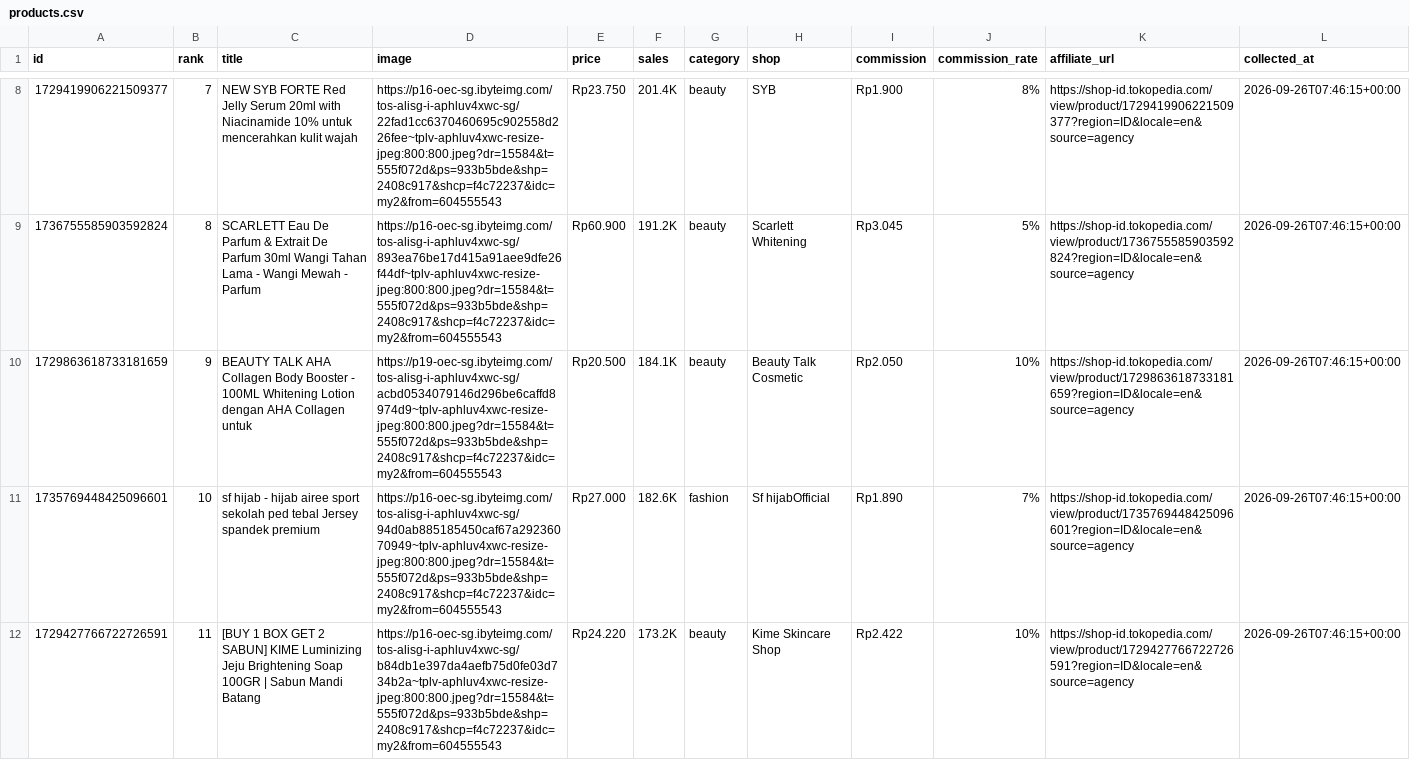
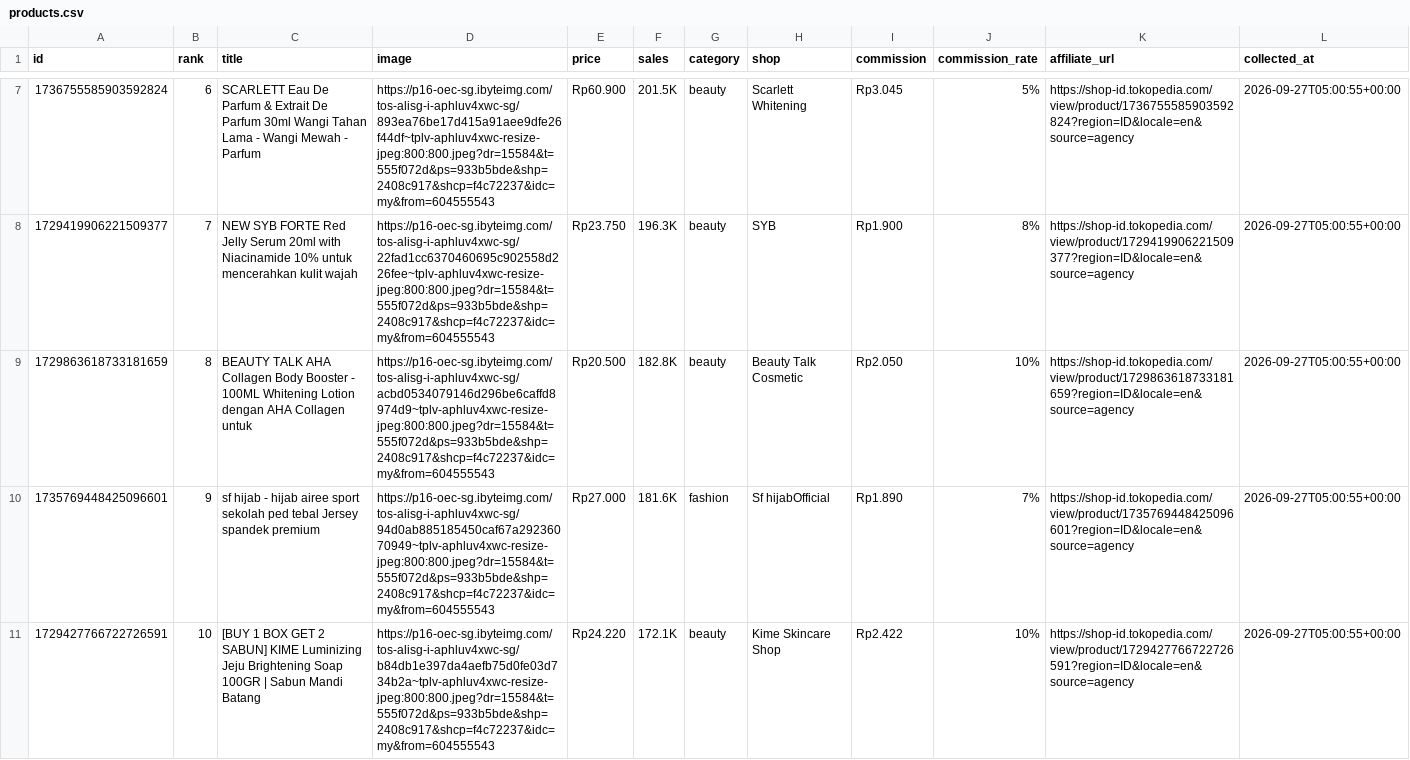
Before and after one commit to junuee-ctrl/lagitren, a CSV file: collector/products.csv, drawn as a sheet; only a part is shown, gaps mark what is left out; the diff covers the shown part only.

Commit message:
produk: perbarui daftar dari panel afiliasi (otomatis)

```diff
--- a/collector/products.csv
+++ b/collector/products.csv
@@ -8,5 +7,5 @@ id,rank,title,image,price,sales,category,shop,commission,commission_rate,affilia
-1729419906221509377,7,NEW SYB FORTE Red Jelly Serum 20ml with Niacinamide 10% untuk mencerahkan kulit wajah,https://p16-oec-sg.ibyteimg.com/tos-alisg-i-aphluv4xwc-sg/22fad1cc6370460695c902558d226fee~tplv-aphluv4xwc-resize-jpeg:800:800.jpeg?dr=15584&t=555f072d&ps=933b5bde&shp=2408c917&shcp=f4c72237&idc=my2&from=604555543,Rp23.750,201.4K,beauty,SYB,Rp1.900,8%,https://shop-id.tokopedia.com/view/product/1729419906221509377?region=ID&locale=en&source=agency,2026-09-26T07:46:15+00:00
-1736755585903592824,8,SCARLETT Eau De Parfum & Extrait De Parfum 30ml Wangi Tahan Lama - Wangi Mewah - Parfum,https://p16-oec-sg.ibyteimg.com/tos-alisg-i-aphluv4xwc-sg/893ea76be17d415a91aee9dfe26f44df~tplv-aphluv4xwc-resize-jpeg:800:800.jpeg?dr=15584&t=555f072d&ps=933b5bde&shp=2408c917&shcp=f4c72237&idc=my2&from=604555543,Rp60.900,191.2K,beauty,Scarlett Whitening,Rp3.045,5%,https://shop-id.tokopedia.com/view/product/1736755585903592824?region=ID&locale=en&source=agency,2026-09-26T07:46:15+00:00
-1729863618733181659,9,BEAUTY TALK AHA Collagen Body Booster - 100ML Whitening Lotion dengan AHA Collagen untuk,https://p19-oec-sg.ibyteimg.com/tos-alisg-i-aphluv4xwc-sg/acbd0534079146d296be6caffd8974d9~tplv-aphluv4xwc-resize-jpeg:800:800.jpeg?dr=15584&t=555f072d&ps=933b5bde&shp=2408c917&shcp=f4c72237&idc=my2&from=604555543,Rp20.500,184.1K,beauty,Beauty Talk Cosmetic,Rp2.050,10%,https://shop-id.tokopedia.com/view/product/1729863618733181659?region=ID&locale=en&source=agency,2026-09-26T07:46:15+00:00
-1735769448425096601,10,sf hijab - hijab airee sport sekolah ped tebal Jersey spandek premium,https://p16-oec-sg.ibyteimg.com/tos-alisg-i-aphluv4xwc-sg/94d0ab885185450caf67a29236070949~tplv-aphluv4xwc-resize-jpeg:800:800.jpeg?dr=15584&t=555f072d&ps=933b5bde&shp=2408c917&shcp=f4c72237&idc=my2&from=604555543,Rp27.000,182.6K,fashion,Sf hijabOfficial,Rp1.890,7%,https://shop-id.tokopedia.com/view/product/1735769448425096601?region=ID&locale=en&source=agency,2026-09-26T07:46:15+00:00
-1729427766722726591,11,[BUY 1 BOX GET 2 SABUN] KIME Luminizing Jeju Brightening Soap 100GR | Sabun Mandi Batang,https://p16-oec-sg.ibyteimg.com/tos-alisg-i-aphluv4xwc-sg/b84db1e397da4aefb75d0fe03d734b2a~tplv-aphluv4xwc-resize-jpeg:800:800.jpeg?dr=15584&t=555f072d&ps=933b5bde&shp=2408c917&shcp=f4c72237&idc=my2&from=604555543,Rp24.220,173.2K,beauty,Kime Skincare Shop,Rp2.422,10%,https://shop-id.tokopedia.com/view/product/1729427766722726591?region=ID&locale=en&source=agency,2026-09-26T07:46:15+00:00
+1736755585903592824,6,SCARLETT Eau De Parfum & Extrait De Parfum 30ml Wangi Tahan Lama - Wangi Mewah - Parfum,https://p16-oec-sg.ibyteimg.com/tos-alisg-i-aphluv4xwc-sg/893ea76be17d415a91aee9dfe26f44df~tplv-aphluv4xwc-resize-jpeg:800:800.jpeg?dr=15584&t=555f072d&ps=933b5bde&shp=2408c917&shcp=f4c72237&idc=my&from=604555543,Rp60.900,201.5K,beauty,Scarlett Whitening,Rp3.045,5%,https://shop-id.tokopedia.com/view/product/1736755585903592824?region=ID&locale=en&source=agency,2026-09-27T05:00:55+00:00
+1729419906221509377,7,NEW SYB FORTE Red Jelly Serum 20ml with Niacinamide 10% untuk mencerahkan kulit wajah,https://p16-oec-sg.ibyteimg.com/tos-alisg-i-aphluv4xwc-sg/22fad1cc6370460695c902558d226fee~tplv-aphluv4xwc-resize-jpeg:800:800.jpeg?dr=15584&t=555f072d&ps=933b5bde&shp=2408c917&shcp=f4c72237&idc=my&from=604555543,Rp23.750,196.3K,beauty,SYB,Rp1.900,8%,https://shop-id.tokopedia.com/view/product/1729419906221509377?region=ID&locale=en&source=agency,2026-09-27T05:00:55+00:00
+1729863618733181659,8,BEAUTY TALK AHA Collagen Body Booster - 100ML Whitening Lotion dengan AHA Collagen untuk,https://p16-oec-sg.ibyteimg.com/tos-alisg-i-aphluv4xwc-sg/acbd0534079146d296be6caffd8974d9~tplv-aphluv4xwc-resize-jpeg:800:800.jpeg?dr=15584&t=555f072d&ps=933b5bde&shp=2408c917&shcp=f4c72237&idc=my&from=604555543,Rp20.500,182.8K,beauty,Beauty Talk Cosmetic,Rp2.050,10%,https://shop-id.tokopedia.com/view/product/1729863618733181659?region=ID&locale=en&source=agency,2026-09-27T05:00:55+00:00
+1735769448425096601,9,sf hijab - hijab airee sport sekolah ped tebal Jersey spandek premium,https://p16-oec-sg.ibyteimg.com/tos-alisg-i-aphluv4xwc-sg/94d0ab885185450caf67a29236070949~tplv-aphluv4xwc-resize-jpeg:800:800.jpeg?dr=15584&t=555f072d&ps=933b5bde&shp=2408c917&shcp=f4c72237&idc=my&from=604555543,Rp27.000,181.6K,fashion,Sf hijabOfficial,Rp1.890,7%,https://shop-id.tokopedia.com/view/product/1735769448425096601?region=ID&locale=en&source=agency,2026-09-27T05:00:55+00:00
+1729427766722726591,10,[BUY 1 BOX GET 2 SABUN] KIME Luminizing Jeju Brightening Soap 100GR | Sabun Mandi Batang,https://p16-oec-sg.ibyteimg.com/tos-alisg-i-aphluv4xwc-sg/b84db1e397da4aefb75d0fe03d734b2a~tplv-aphluv4xwc-resize-jpeg:800:800.jpeg?dr=15584&t=555f072d&ps=933b5bde&shp=2408c917&shcp=f4c72237&idc=my&from=604555543,Rp24.220,172.1K,beauty,Kime Skincare Shop,Rp2.422,10%,https://shop-id.tokopedia.com/view/product/1729427766722726591?region=ID&locale=en&source=agency,2026-09-27T05:00:55+00:00
```
Also changed, not shown: 5 added rows, 4 removed rows and 38 edited cells elsewhere in this file.
